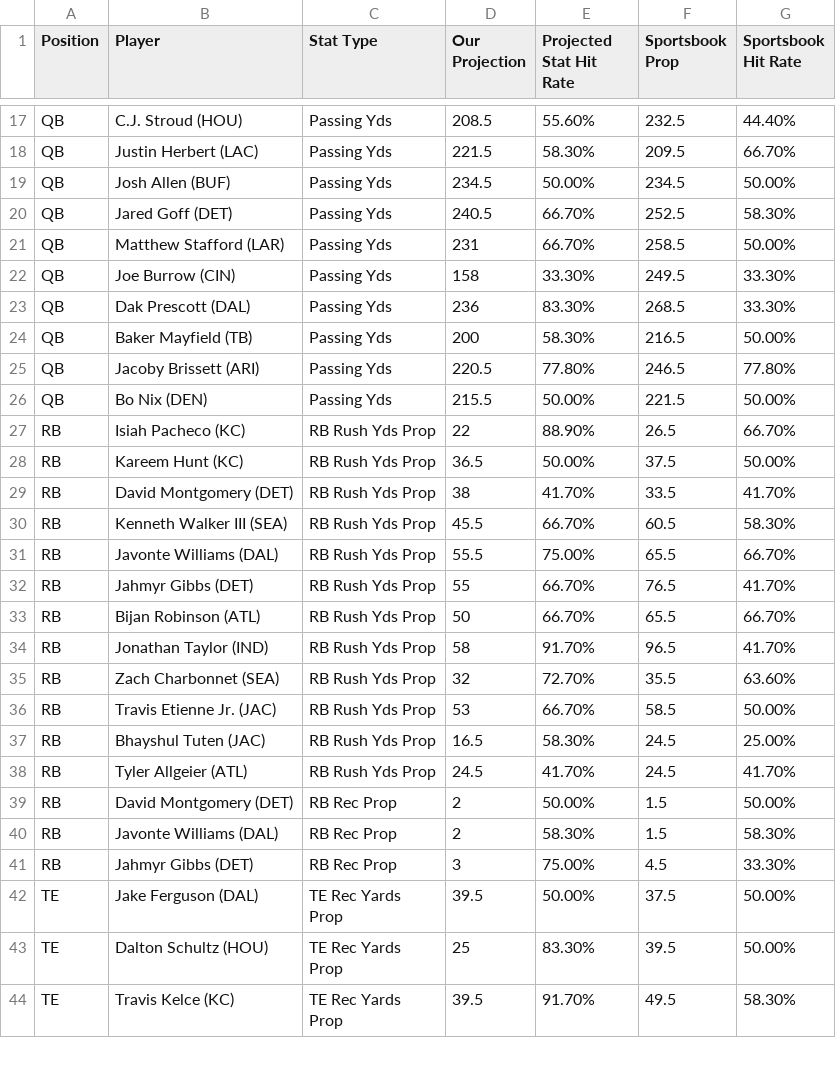
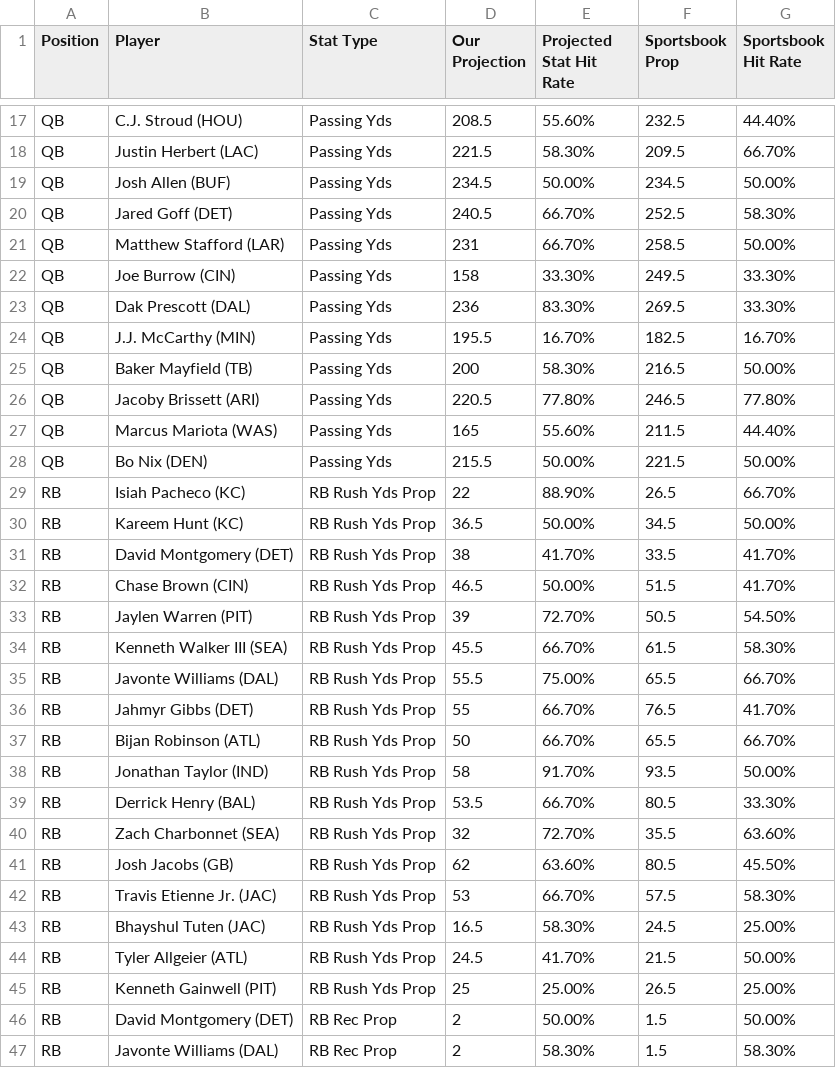
Before and after one commit to KevinBrumaghin/HitRateBets, a CSV file: all_player_lines.csv, drawn as a sheet; only a part is shown, gaps mark what is left out; the shorter side is filled out with more unchanged rows; the diff covers the shown part only.

Commit message:
Update all_player_lines.csv

```diff
--- a/all_player_lines.csv
+++ b/all_player_lines.csv
@@ -22,10 +22,14 @@ QB,Matthew Stafford (LAR),Passing Yds,231,66.70%,258.5,50.00%
 QB,Joe Burrow (CIN),Passing Yds,158,33.30%,249.5,33.30%
-QB,Dak Prescott (DAL),Passing Yds,236,83.30%,268.5,33.30%
+QB,Dak Prescott (DAL),Passing Yds,236,83.30%,269.5,33.30%
+QB,J.J. McCarthy (MIN),Passing Yds,195.5,16.70%,182.5,16.70%
 QB,Baker Mayfield (TB),Passing Yds,200,58.30%,216.5,50.00%
 QB,Jacoby Brissett (ARI),Passing Yds,220.5,77.80%,246.5,77.80%
+QB,Marcus Mariota (WAS),Passing Yds,165,55.60%,211.5,44.40%
 QB,Bo Nix (DEN),Passing Yds,215.5,50.00%,221.5,50.00%
 RB,Isiah Pacheco (KC),RB Rush Yds Prop,22,88.90%,26.5,66.70%
-RB,Kareem Hunt (KC),RB Rush Yds Prop,36.5,50.00%,37.5,50.00%
+RB,Kareem Hunt (KC),RB Rush Yds Prop,36.5,50.00%,34.5,50.00%
 RB,David Montgomery (DET),RB Rush Yds Prop,38,41.70%,33.5,41.70%
-RB,Kenneth Walker III (SEA),RB Rush Yds Prop,45.5,66.70%,60.5,58.30%
+RB,Chase Brown (CIN),RB Rush Yds Prop,46.5,50.00%,51.5,41.70%
+RB,Jaylen Warren (PIT),RB Rush Yds Prop,39,72.70%,50.5,54.50%
+RB,Kenneth Walker III (SEA),RB Rush Yds Prop,45.5,66.70%,61.5,58.30%
 RB,Javonte Williams (DAL),RB Rush Yds Prop,55.5,75.00%,65.5,66.70%
@@ -33,7 +37,10 @@ RB,Jahmyr Gibbs (DET),RB Rush Yds Prop,55,66.70%,76.5,41.70%
 RB,Bijan Robinson (ATL),RB Rush Yds Prop,50,66.70%,65.5,66.70%
-RB,Jonathan Taylor (IND),RB Rush Yds Prop,58,91.70%,96.5,41.70%
+RB,Jonathan Taylor (IND),RB Rush Yds Prop,58,91.70%,93.5,50.00%
+RB,Derrick Henry (BAL),RB Rush Yds Prop,53.5,66.70%,80.5,33.30%
 RB,Zach Charbonnet (SEA),RB Rush Yds Prop,32,72.70%,35.5,63.60%
-RB,Travis Etienne Jr. (JAC),RB Rush Yds Prop,53,66.70%,58.5,50.00%
+RB,Josh Jacobs (GB),RB Rush Yds Prop,62,63.60%,80.5,45.50%
+RB,Travis Etienne Jr. (JAC),RB Rush Yds Prop,53,66.70%,57.5,58.30%
 RB,Bhayshul Tuten (JAC),RB Rush Yds Prop,16.5,58.30%,24.5,25.00%
-RB,Tyler Allgeier (ATL),RB Rush Yds Prop,24.5,41.70%,24.5,41.70%
+RB,Tyler Allgeier (ATL),RB Rush Yds Prop,24.5,41.70%,21.5,50.00%
+RB,Kenneth Gainwell (PIT),RB Rush Yds Prop,25,25.00%,26.5,25.00%
 RB,David Montgomery (DET),RB Rec Prop,2,50.00%,1.5,50.00%
```
Also changed, not shown: 6 added rows, 1 removed row and 19 edited cells elsewhere in this file.
